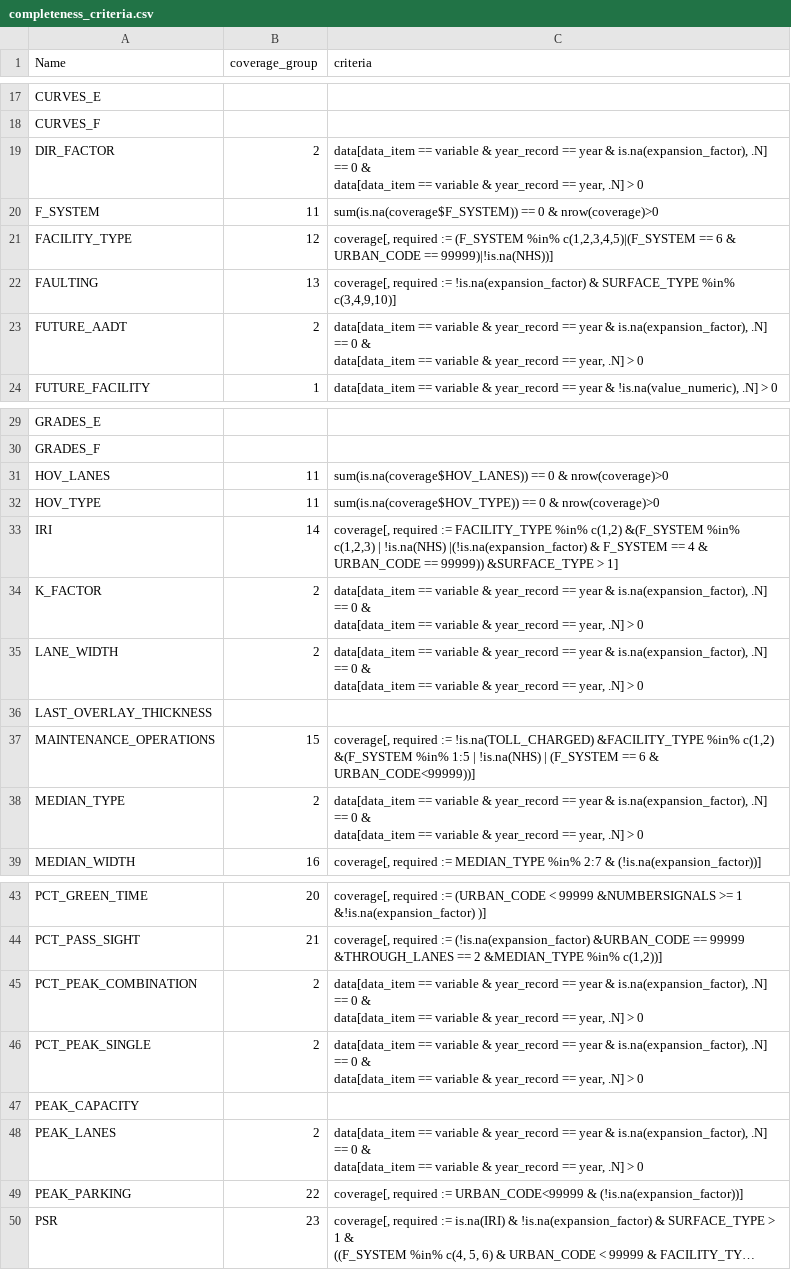
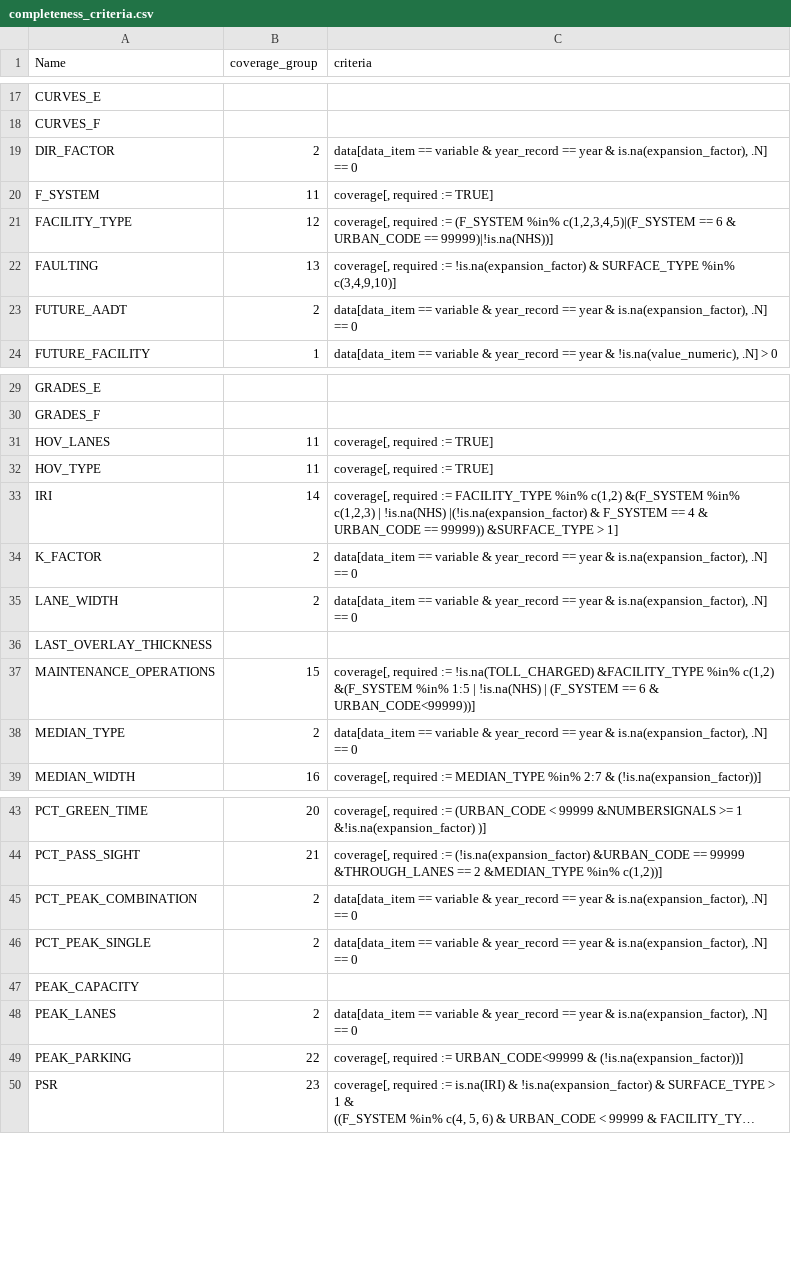
Before and after one commit to RSGInc/HPMS-Score-Card-Generator, a CSV file: resources/dat/completeness_criteria.csv, drawn as a sheet; only a part is shown, gaps mark what is left out; long unchanged cells end in …; the diff covers the shown part only.

Commit message:
Updated coverage/completeness tests to return a score between 0 and 1

```diff
--- a/resources/dat/completeness_criteria.csv
+++ b/resources/dat/completeness_criteria.csv
@@ -19,9 +18,7 @@ CURVES_E,,
 CURVES_F,,
-DIR_FACTOR,2,"data[data_item == variable & year_record == year & is.na(expansion_factor), .N] == 0 &
-          data[data_item == variable & year_record == year, .N] > 0"
-F_SYSTEM,11,sum(is.na(coverage$F_SYSTEM)) == 0 & nrow(coverage)>0
+DIR_FACTOR,2,"data[data_item == variable & year_record == year & is.na(expansion_factor), .N] == 0"
+F_SYSTEM,11,"coverage[, required := TRUE]"
 FACILITY_TYPE,12,"coverage[, required := (F_SYSTEM %in% c(1,2,3,4,5)|(F_SYSTEM == 6 & URBAN_CODE == 99999)|!is.na(NHS))]"
 FAULTING,13,"coverage[, required := !is.na(expansion_factor) & SURFACE_TYPE %in% c(3,4,9,10)]"
-FUTURE_AADT,2,"data[data_item == variable & year_record == year & is.na(expansion_factor), .N] == 0 &
-          data[data_item == variable & year_record == year, .N] > 0"
+FUTURE_AADT,2,"data[data_item == variable & year_record == year & is.na(expansion_factor), .N] == 0"
 FUTURE_FACILITY,1,"data[data_item == variable & year_record == year & !is.na(value_numeric), .N] > 0"
@@ -33,13 +30,10 @@ GRADES_E,,
 GRADES_F,,
-HOV_LANES,11,sum(is.na(coverage$HOV_LANES)) == 0 & nrow(coverage)>0
-HOV_TYPE,11,sum(is.na(coverage$HOV_TYPE)) == 0 & nrow(coverage)>0
+HOV_LANES,11,"coverage[, required := TRUE]"
+HOV_TYPE,11,"coverage[, required := TRUE]"
 IRI,14,"coverage[, required := FACILITY_TYPE %in% c(1,2) &(F_SYSTEM %in% c(1,2,3) | !is.na(NHS) |(!is.na(expansion_factor) & F_SYSTEM == 4 & URBAN_CODE == 99999)) &SURFACE_TYPE > 1]"
-K_FACTOR,2,"data[data_item == variable & year_record == year & is.na(expansion_factor), .N] == 0 &
-          data[data_item == variable & year_record == year, .N] > 0"
-LANE_WIDTH,2,"data[data_item == variable & year_record == year & is.na(expansion_factor), .N] == 0 &
-          data[data_item == variable & year_record == year, .N] > 0"
+K_FACTOR,2,"data[data_item == variable & year_record == year & is.na(expansion_factor), .N] == 0"
+LANE_WIDTH,2,"data[data_item == variable & year_record == year & is.na(expansion_factor), .N] == 0"
 LAST_OVERLAY_THICKNESS,,
 MAINTENANCE_OPERATIONS,15,"coverage[, required := !is.na(TOLL_CHARGED) &FACILITY_TYPE %in% c(1,2) &(F_SYSTEM %in% 1:5 | !is.na(NHS) | (F_SYSTEM == 6 & URBAN_CODE<99999))]"
-MEDIAN_TYPE,2,"data[data_item == variable & year_record == year & is.na(expansion_factor), .N] == 0 &
-          data[data_item == variable & year_record == year, .N] > 0"
+MEDIAN_TYPE,2,"data[data_item == variable & year_record == year & is.na(expansion_factor), .N] == 0"
 MEDIAN_WIDTH,16,"coverage[, required := MEDIAN_TYPE %in% 2:7 & (!is.na(expansion_factor))]"
@@ -50,9 +44,6 @@ PCT_GREEN_TIME,20,"coverage[, required := (URBAN_CODE < 99999 &NUMBERSIGNALS >=
 PCT_PASS_SIGHT,21,"coverage[, required := (!is.na(expansion_factor) &URBAN_CODE == 99999 &THROUGH_LANES == 2 &MEDIAN_TYPE %in% c(1,2))]"
-PCT_PEAK_COMBINATION,2,"data[data_item == variable & year_record == year & is.na(expansion_factor), .N] == 0 &
-          data[data_item == variable & year_record == year, .N] > 0"
-PCT_PEAK_SINGLE,2,"data[data_item == variable & year_record == year & is.na(expansion_factor), .N] == 0 &
-          data[data_item == variable & year_record == year, .N] > 0"
+PCT_PEAK_COMBINATION,2,"data[data_item == variable & year_record == year & is.na(expansion_factor), .N] == 0"
+PCT_PEAK_SINGLE,2,"data[data_item == variable & year_record == year & is.na(expansion_factor), .N] == 0"
 PEAK_CAPACITY,,
-PEAK_LANES,2,"data[data_item == variable & year_record == year & is.na(expansion_factor), .N] == 0 &
-          data[data_item == variable & year_record == year, .N] > 0"
+PEAK_LANES,2,"data[data_item == variable & year_record == year & is.na(expansion_factor), .N] == 0"
 PEAK_PARKING,22,"coverage[, required := URBAN_CODE<99999 & (!is.na(expansion_factor))]"
```
Also changed, not shown: 9 edited cells elsewhere in this file, 5 other files.
